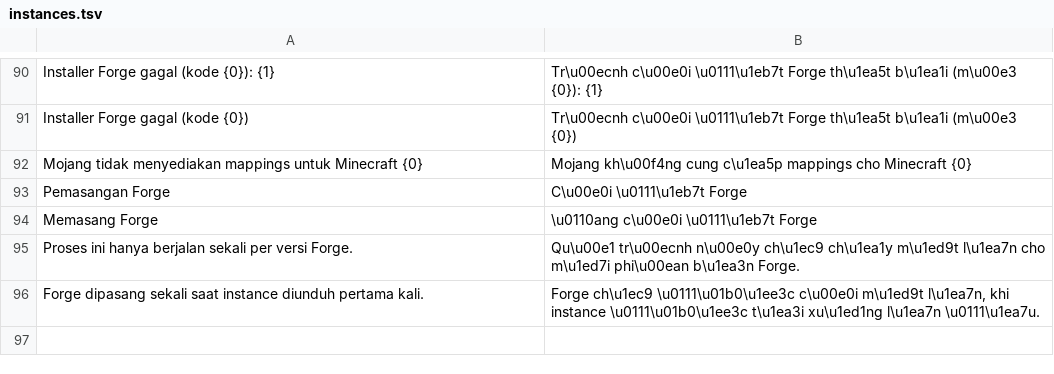
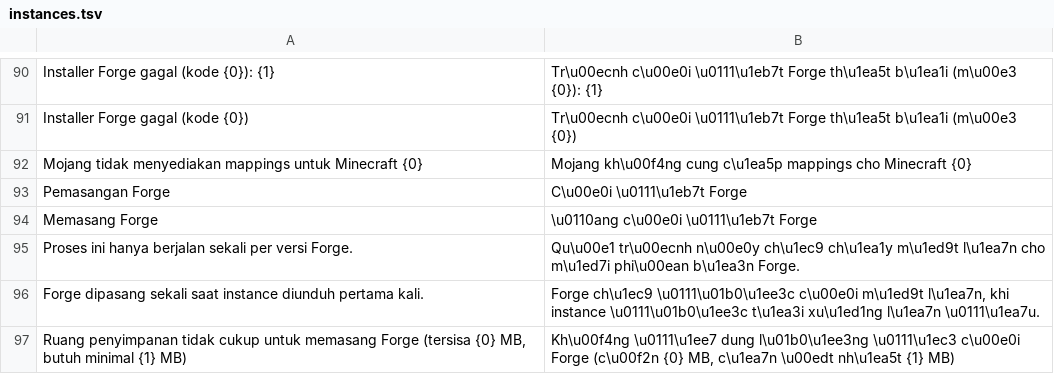
Before and after one commit to ItsVynzzzz/AmberLauncher, a TSV file: app/src/main/assets/lang/vi/instances.tsv, drawn as a sheet; only a part is shown, gaps mark what is left out.

```diff
--- a/app/src/main/assets/lang/vi/instances.tsv
+++ b/app/src/main/assets/lang/vi/instances.tsv
@@ -96 +96,2 @@ Proses ini hanya berjalan sekali per versi Forge.	Qu\u00e1 tr\u00ecnh n\u00e0y c
 Forge dipasang sekali saat instance diunduh pertama kali.	Forge ch\u1ec9 \u0111\u01b0\u1ee3c c\u00e0i m\u1ed9t l\u1ea7n, khi instance \u0111\u01b0\u1ee3c t\u1ea3i xu\u1ed1ng l\u1ea7n \u0111\u1ea7u.
+Ruang penyimpanan tidak cukup untuk memasang Forge (tersisa {0} MB, butuh minimal {1} MB)	Kh\u00f4ng \u0111\u1ee7 dung l\u01b0\u1ee3ng \u0111\u1ec3 c\u00e0i Forge (c\u00f2n {0} MB, c\u1ea7n \u00edt nh\u1ea5t {1} MB)
```
Also changed, not shown: app/src/main/assets/lang/en/instances.tsv, app/src/main/assets/lang/es/instances.tsv, 7 other files.
